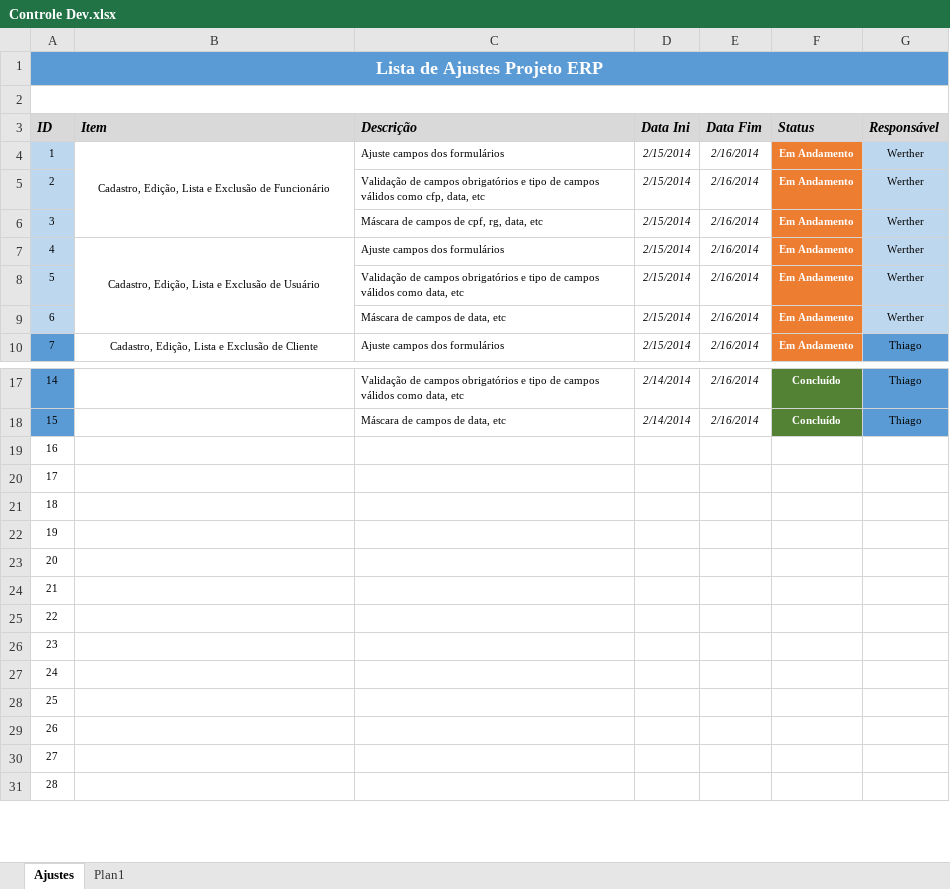
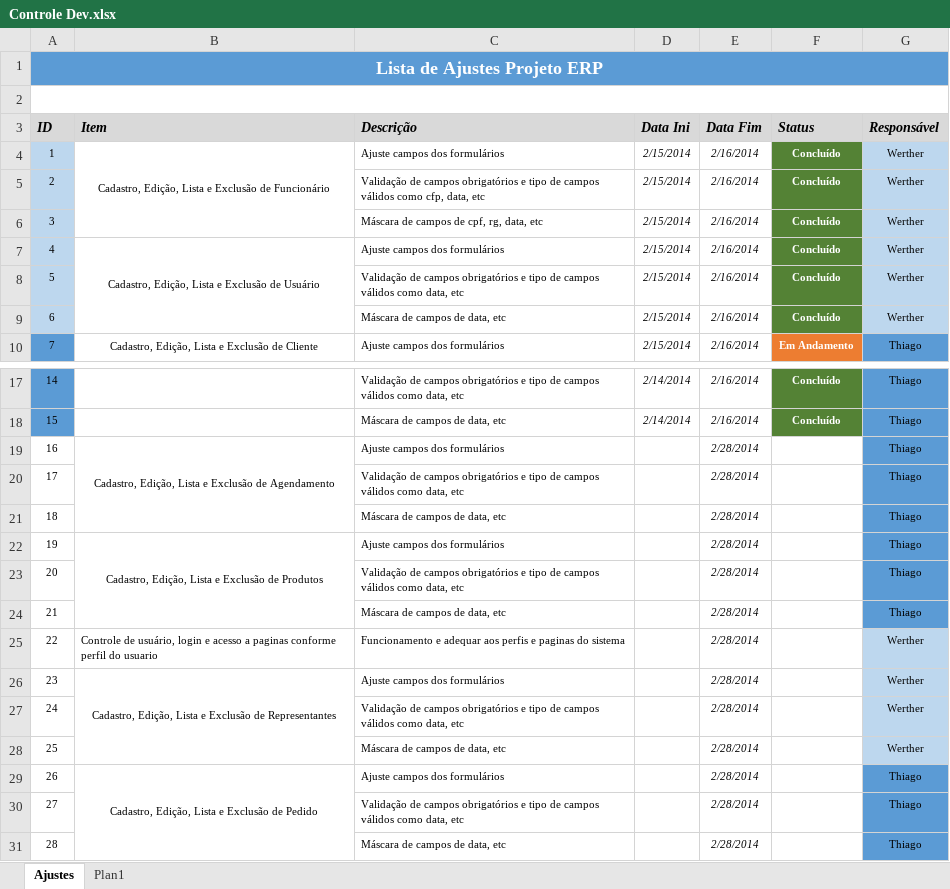
Before and after one commit to tiladeira/ERP-MVC, an Excel workbook: ERP MVC/Controle Dev.xlsx, sheet Ajustes, drawn as a sheet; only a part is shown, gaps mark what is left out; values as stored, in another font and other column widths than the file's, no borders; the diff covers the shown part only; the diff names each change by its address in the sheet, - before the commit and + after, or states it on an @@ line.

```diff
--- a/ERP MVC/Controle Dev.xlsx (sheet Ajustes)
+++ b/ERP MVC/Controle Dev.xlsx (sheet Ajustes)
-F4:F9 (Status): Em Andamento
+F4:F9 (Status): Concluído
-F4:F9 fill: #ED7D31
+F4:F9 fill: #548235
-B19 (Item): (empty)
+B19 (Item): Cadastro, Edição, Lista e Exclusão de Agendamento
+B19:B21 merged
-C19 (Descrição): (empty)
+C19 (Descrição): Ajuste campos dos formulários
-E19:E31 (Data Fim): (empty)
+E19:E31 (Data Fim): 2/28/2014
-G19:G24 (Responsável): (empty)
+G19:G24 (Responsável): Thiago
-G19:G24 fill: none
+G19:G24 fill: #5B9BD5
-C20 (Descrição): (empty)
+C20 (Descrição): Validação de campos obrigatórios e tipo de campos válidos como data, etc
-C21 (Descrição): (empty)
+C21 (Descrição): Máscara de campos de data, etc
-B22 (Item): (empty)
+B22 (Item): Cadastro, Edição, Lista e Exclusão de Produtos
+B22:B24 merged
-C22 (Descrição): (empty)
+C22 (Descrição): Ajuste campos dos formulários
-C23 (Descrição): (empty)
+C23 (Descrição): Validação de campos obrigatórios e tipo de campos válidos como data, etc
-C24 (Descrição): (empty)
+C24 (Descrição): Máscara de campos de data, etc
-B25 (Item): (empty)
+B25 (Item): Controle de usuário, login e acesso a paginas conforme perfil do usuario
-C25 (Descrição): (empty)
+C25 (Descrição): Funcionamento e adequar aos perfis e paginas do sistema
-G25:G28 (Responsável): (empty)
+G25:G28 (Responsável): Werther
-G25:G28 fill: none
+G25:G28 fill: #BDD7EE
-B26 (Item): (empty)
+B26 (Item): Cadastro, Edição, Lista e Exclusão de Representantes
+B26:B28 merged
-C26 (Descrição): (empty)
+C26 (Descrição): Ajuste campos dos formulários
-C27 (Descrição): (empty)
+C27 (Descrição): Validação de campos obrigatórios e tipo de campos válidos como data, etc
-C28 (Descrição): (empty)
+C28 (Descrição): Máscara de campos de data, etc
-B29 (Item): (empty)
+B29 (Item): Cadastro, Edição, Lista e Exclusão de Pedido
+B29:B31 merged
-C29 (Descrição): (empty)
+C29 (Descrição): Ajuste campos dos formulários
-G29:G31 (Responsável): (empty)
+G29:G31 (Responsável): Thiago
-G29:G31 fill: none
+G29:G31 fill: #5B9BD5
-C30 (Descrição): (empty)
+C30 (Descrição): Validação de campos obrigatórios e tipo de campos válidos como data, etc
-C31 (Descrição): (empty)
+C31 (Descrição): Máscara de campos de data, etc
```
Also changed, not shown: 20 edited cells, cell formats and merged cells elsewhere in this sheet, 10 other files.
